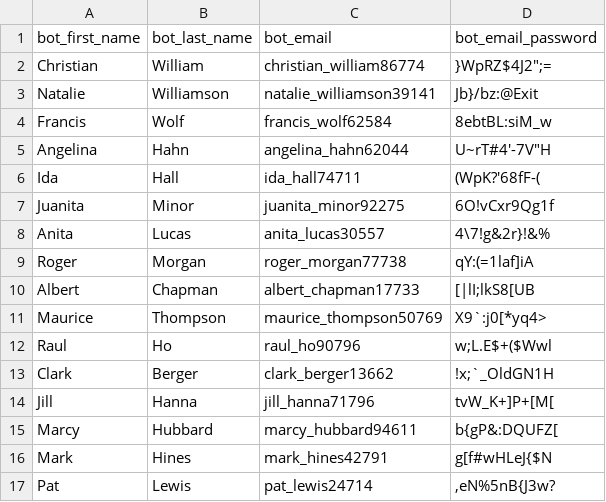
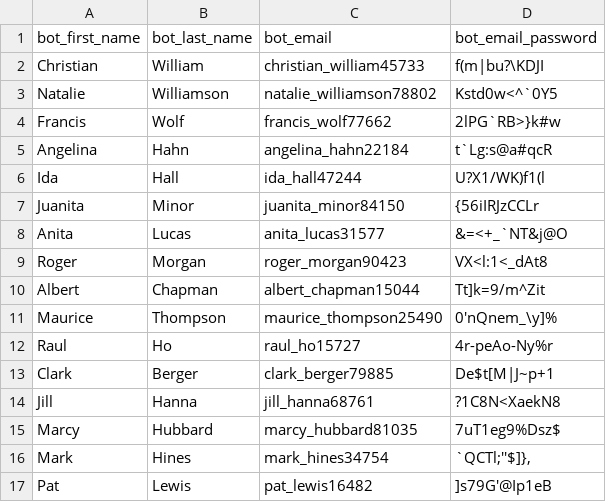
Before and after one commit to dbrown540/PreferredPartnerDB, a CSV file: csv/email_credentials.csv, drawn as a sheet; only a part is shown; the diff covers the shown part only.

```diff
--- a/csv/email_credentials.csv
+++ b/csv/email_credentials.csv
@@ -1,17 +1,17 @@
 bot_first_name,bot_last_name,bot_email,bot_email_password
-Christian,William,christian_william86774,"}WpRZ$4J2"";="
-Natalie,Williamson,natalie_williamson39141,Jb}/bz:@Exit
-Francis,Wolf,francis_wolf62584,8ebtBL:siM_w
-Angelina,Hahn,angelina_hahn62044,"U~rT#4'-7V""H"
-Ida,Hall,ida_hall74711,(WpK?'68fF-(
-Juanita,Minor,juanita_minor92275,6O!vCxr9Qg1f
-Anita,Lucas,anita_lucas30557,4\7!g&2r}!&%
-Roger,Morgan,roger_morgan77738,qY:(=1laf]iA
-Albert,Chapman,albert_chapman17733,[|lI;lkS8[UB
-Maurice,Thompson,maurice_thompson50769,X9`:j0[*yq4>
-Raul,Ho,raul_ho90796,w;L.E$+($Wwl
-Clark,Berger,clark_berger13662,!x;`_OldGN1H
-Jill,Hanna,jill_hanna71796,tvW_K+]P+[M[
-Marcy,Hubbard,marcy_hubbard94611,b{gP&:DQUFZ[
-Mark,Hines,mark_hines42791,g[f#wHLeJ{$N
-Pat,Lewis,pat_lewis24714,",eN%5nB{J3w?"
+Christian,William,christian_william45733,f(m|bu?\KDJI
+Natalie,Williamson,natalie_williamson78802,Kstd0w<^`0Y5
+Francis,Wolf,francis_wolf77662,2lPG`RB>}k#w
+Angelina,Hahn,angelina_hahn22184,t`Lg:s@a#qcR
+Ida,Hall,ida_hall47244,U?X1/WK)f1(l
+Juanita,Minor,juanita_minor84150,{56iIRJzCCLr
+Anita,Lucas,anita_lucas31577,&=<+_`NT&j@O
+Roger,Morgan,roger_morgan90423,VX<l:1<_dAt8
+Albert,Chapman,albert_chapman15044,Tt]k=9/m^Zit
+Maurice,Thompson,maurice_thompson25490,0'nQnem_\y]%
+Raul,Ho,raul_ho15727,4r-peAo-Ny%r
+Clark,Berger,clark_berger79885,De$t[M|J~p+1
+Jill,Hanna,jill_hanna68761,?1C8N<XaekN8
+Marcy,Hubbard,marcy_hubbard81035,7uT1eg9%Dsz$
+Mark,Hines,mark_hines34754,"`QCTl;''$]},"
+Pat,Lewis,pat_lewis16482,]s79G'@Ip1eB
```
Also changed, not shown: 68 edited cells elsewhere in this file, output.csv, 4 other files.
